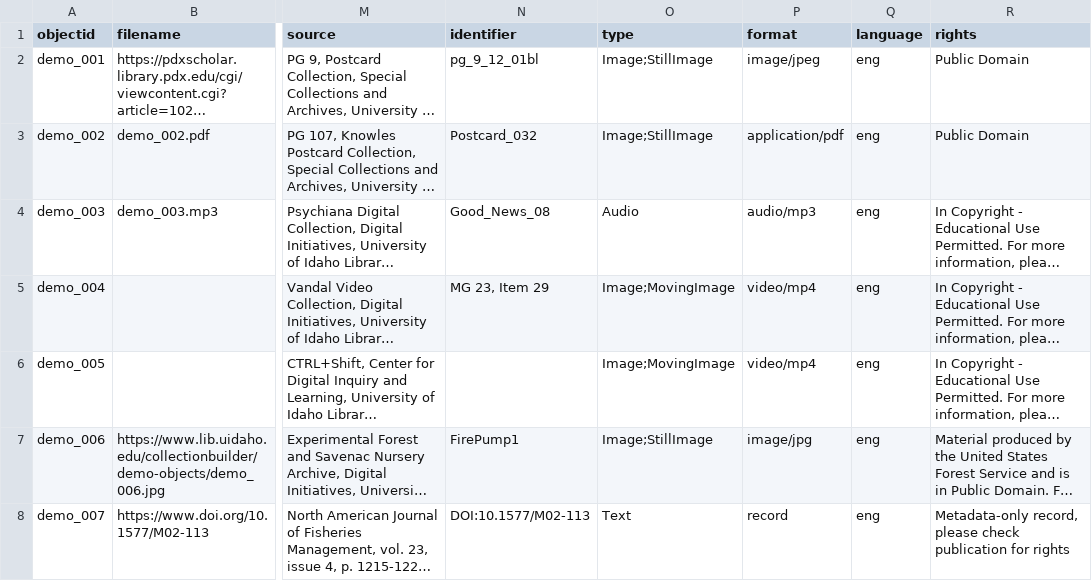
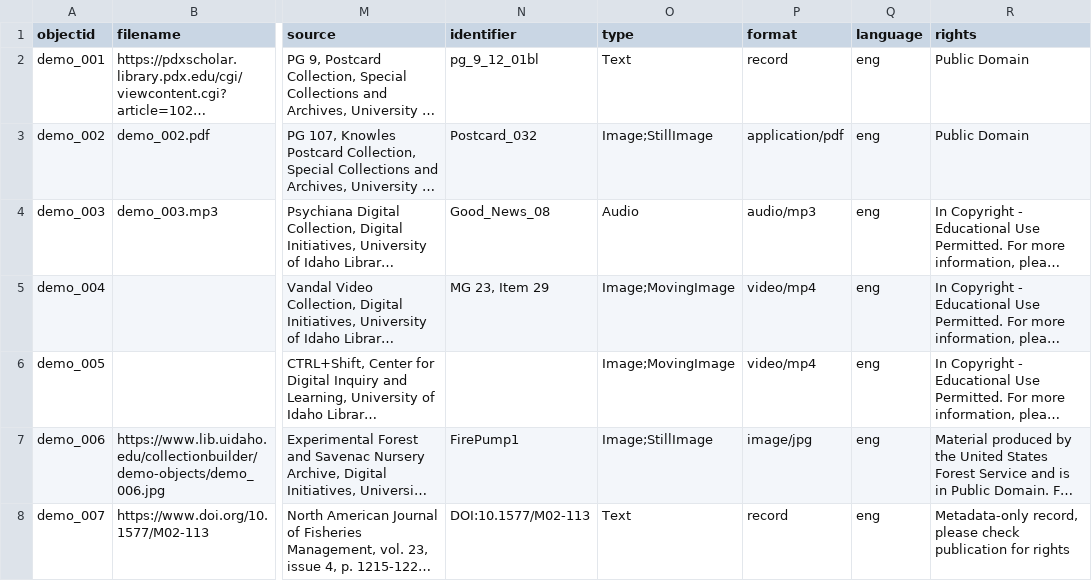
Before and after one commit to juliastone0729/test-lida, a CSV file: _data/demo-metadata.csv, drawn as a sheet; only a part is shown, gaps mark what is left out; long unchanged cells end in …; the diff names each change by its address in the sheet, - before the commit and + after, or states it on an @@ line.

Commit message:
Change format to record

```diff
--- a/_data/demo-metadata.csv
+++ b/_data/demo-metadata.csv
-O2 (type): Image;StillImage
+O2 (type): Text
-P2 (format): image/jpeg
+P2 (format): record
```
